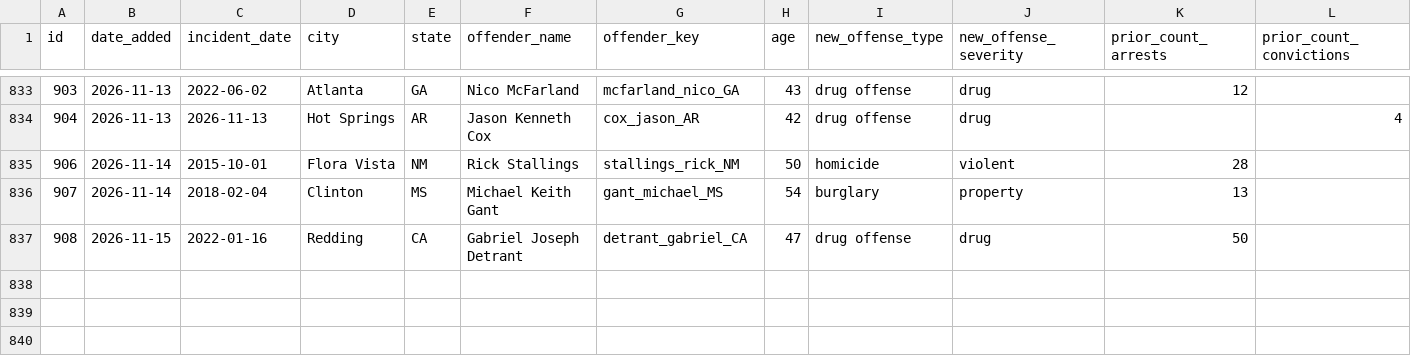
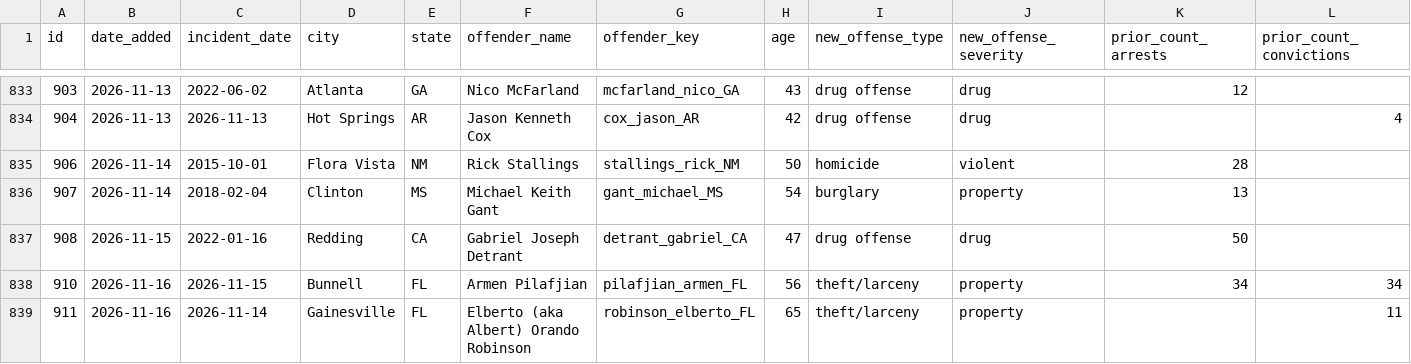
Before and after one commit to Manhattan-Institute-Labs/preventable-tragedies, a CSV file: database/data/removed.csv, drawn as a sheet; only a part is shown, gaps mark what is left out; rows hold the shown columns only; the diff names each change by its address in the sheet, - before the commit and + after, or states it on an @@ line.

```diff
--- a/database/data/removed.csv
+++ b/database/data/removed.csv
+row 838: 910 | 2026-11-16 | 2026-11-15 | Bunnell | FL | Armen Pilafjian | pilafjian_armen_FL | 56 | theft/larceny | property | 34 | 34
+row 839: 911 | 2026-11-16 | 2026-11-14 | Gainesville | FL | Elberto (aka Albert) Orando Robinson | robinson_elberto_FL | 65 | theft/larceny | property |  | 11
```
Also changed, not shown: database/data/daily_adds.csv, 10 other files.
